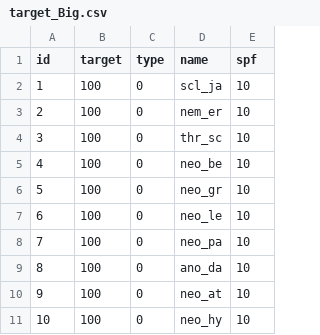
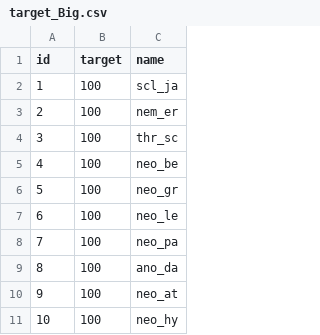
Before and after one commit to IrlandaCeballos/Conservation_Priorization, a CSV file: data/data_Big/target_Big.csv, drawn as a sheet; only a part is shown; the diff names each change by its address in the sheet, - before the commit and + after, or states it on an @@ line.

```diff
--- a/data/data_Big/target_Big.csv
+++ b/data/data_Big/target_Big.csv
-column C (type), rows 2-11: all 0
-column E (spf), rows 2-11: all 10
```
Also changed, not shown: data/data_Big/sensibility_Big.csv, data/data_Big/unitCost_Big.csv, 25 other files.
